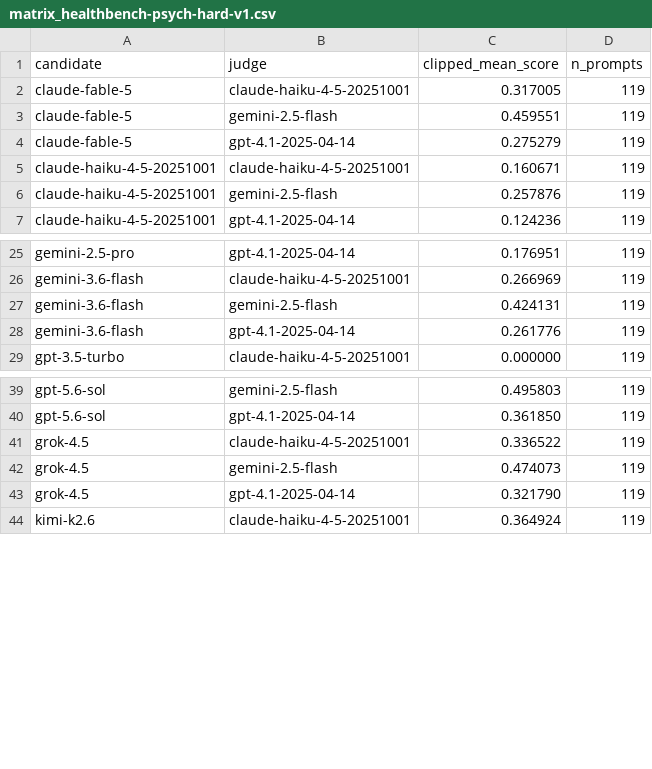
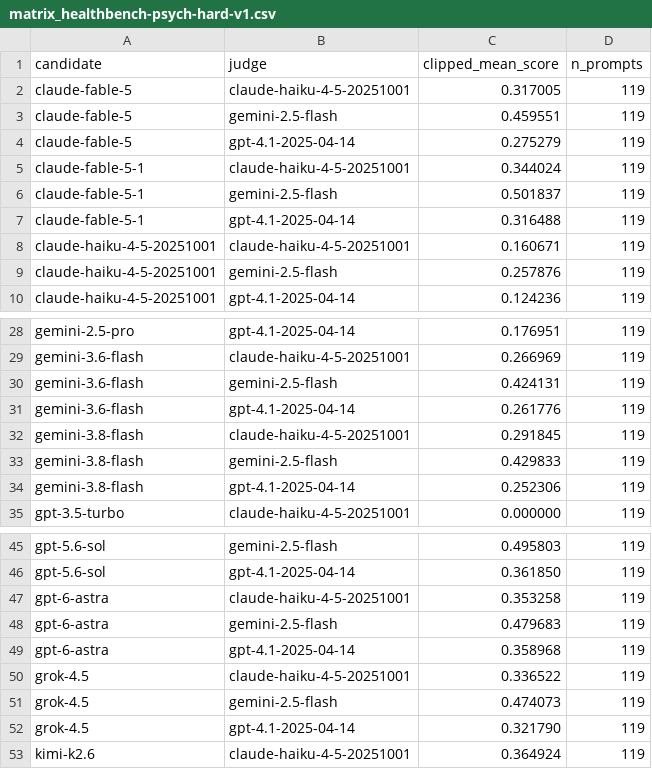
Before and after one commit to mindbench-ai/healthbench-psych, a CSV file: eval/runs/matrix_healthbench-psych-hard-v1.csv, drawn as a sheet; only a part is shown, gaps mark what is left out.

Commit message:
release: 1.1.0 -- three candidate models; finish_reason is the store's field name
Adds claude-fable-5-1, gpt-6-astra, and gemini-3.8-flash to both matrices (23 models; every published cell unchanged). spend.jsonl and errors.jsonl carry the run's provenance.

The harness now writes finish_reason, matching the platform ledger. fetch_runs.py reads either name from Hugging Face and writes finish_reason.

```diff
--- a/eval/runs/matrix_healthbench-psych-hard-v1.csv
+++ b/eval/runs/matrix_healthbench-psych-hard-v1.csv
@@ -4,2 +4,5 @@ claude-fable-5,gemini-2.5-flash,0.459551,119
 claude-fable-5,gpt-4.1-2025-04-14,0.275279,119
+claude-fable-5-1,claude-haiku-4-5-20251001,0.344024,119
+claude-fable-5-1,gemini-2.5-flash,0.501837,119
+claude-fable-5-1,gpt-4.1-2025-04-14,0.316488,119
 claude-haiku-4-5-20251001,claude-haiku-4-5-20251001,0.160671,119
@@ -28,2 +31,5 @@ gemini-3.6-flash,gemini-2.5-flash,0.424131,119
 gemini-3.6-flash,gpt-4.1-2025-04-14,0.261776,119
+gemini-3.8-flash,claude-haiku-4-5-20251001,0.291845,119
+gemini-3.8-flash,gemini-2.5-flash,0.429833,119
+gemini-3.8-flash,gpt-4.1-2025-04-14,0.252306,119
 gpt-3.5-turbo,claude-haiku-4-5-20251001,0.000000,119
@@ -40,2 +46,5 @@ gpt-5.6-sol,gemini-2.5-flash,0.495803,119
 gpt-5.6-sol,gpt-4.1-2025-04-14,0.361850,119
+gpt-6-astra,claude-haiku-4-5-20251001,0.353258,119
+gpt-6-astra,gemini-2.5-flash,0.479683,119
+gpt-6-astra,gpt-4.1-2025-04-14,0.358968,119
 grok-4.5,claude-haiku-4-5-20251001,0.336522,119
```
Also changed, not shown: eval/runs/matrix_healthbench-psych-v1.csv, 5 other files.
